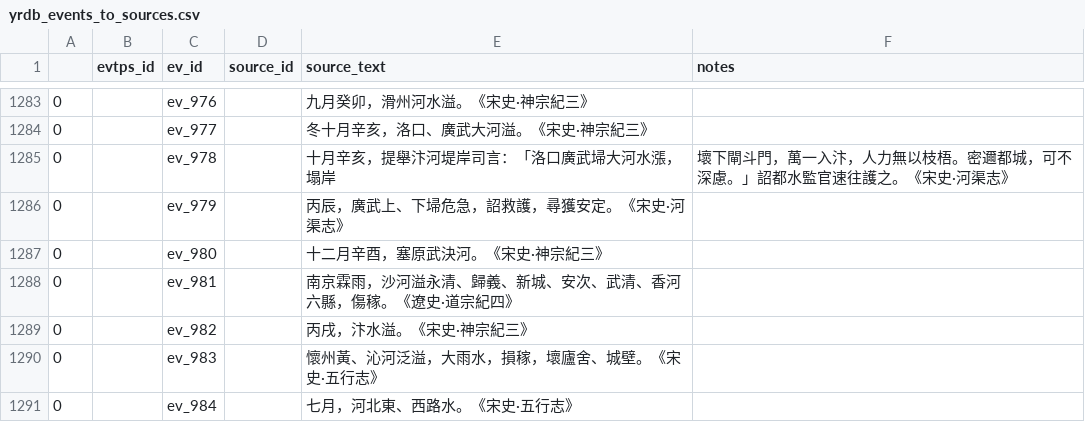
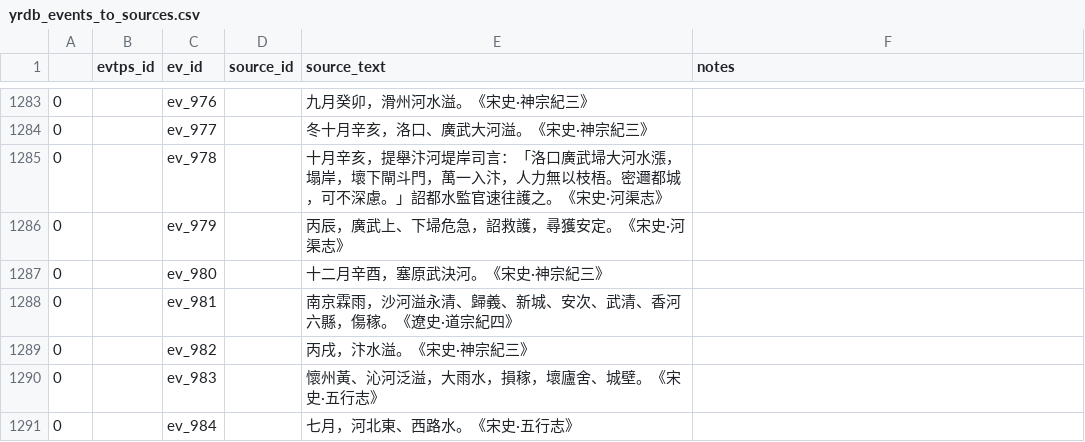
Before and after one commit to YellowRiverDatabase/geodata, a CSV file: relational-datadata/yrdb_events_to_sources.csv, drawn as a sheet; only a part is shown, gaps mark what is left out.

Commit message:
Update yrdb_events_to_sources.csv
fix comma in line 1285

```diff
--- a/relational-datadata/yrdb_events_to_sources.csv
+++ b/relational-datadata/yrdb_events_to_sources.csv
@@ -1284,3 +1284,3 @@
 0,,ev_977,,冬十月辛亥，洛口、廣武大河溢。《宋史·神宗紀三》,
-0,,ev_978,,十月辛亥，提舉汴河堤岸司言：「洛口廣武埽大河水漲，塌岸,壞下閘斗門，萬一入汴，人力無以枝梧。密邇都城，可不深慮。」詔都水監官速往護之。《宋史·河渠志》,
+0,,ev_978,,十月辛亥，提舉汴河堤岸司言：「洛口廣武埽大河水漲，塌岸，壞下閘斗門，萬一入汴，人力無以枝梧。密邇都城，可不深慮。」詔都水監官速往護之。《宋史·河渠志》,
 0,,ev_979,,丙辰，廣武上、下埽危急，詔救護，尋獲安定。《宋史·河渠志》,
```
